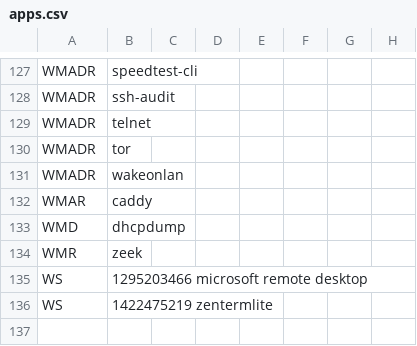
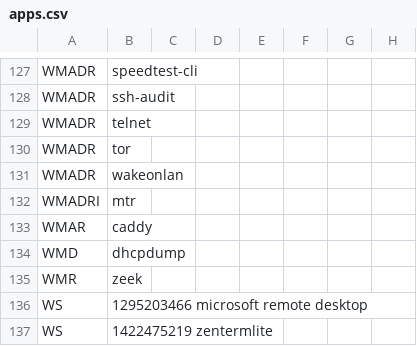
Before and after one commit to astsu777/bootstrap, a CSV file: apps.csv, drawn as a sheet; only a part is shown, gaps mark what is left out; the diff names each change by its address in the sheet, - before the commit and + after, or states it on an @@ line.

Commit message:
Add 'mtr' to applications

```diff
--- a/apps.csv
+++ b/apps.csv
+row 132: WMADRI | mtr
```
